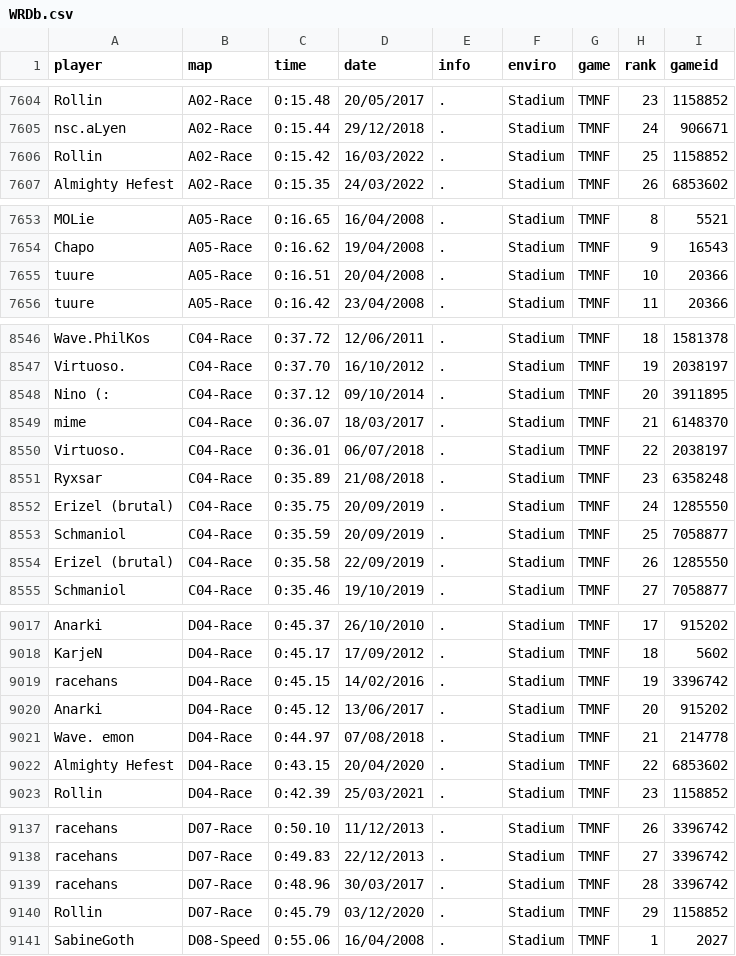
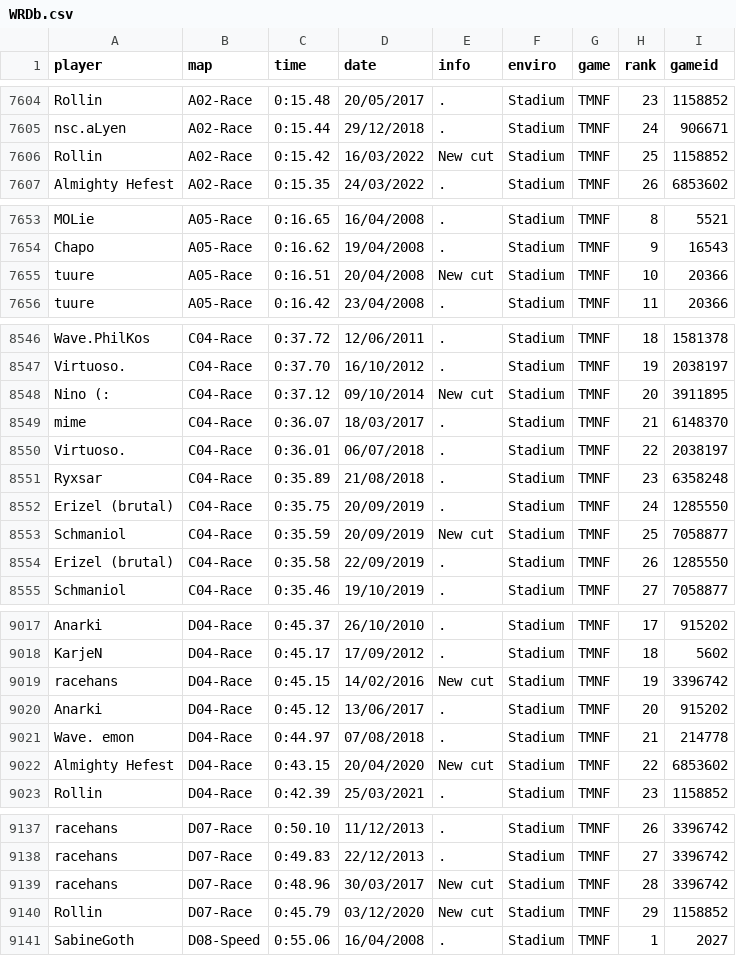
Before and after one commit to Loupphok/TWRC, a CSV file: data/WRDb.csv, drawn as a sheet; only a part is shown, gaps mark what is left out; the diff covers the shown part only.

```diff
--- a/data/WRDb.csv
+++ b/data/WRDb.csv
@@ -7605,3 +7605,3 @@ Rollin;A02-Race;0:15.48;20/05/2017;.;Stadium;TMNF;23;1158852
 nsc.aLyen;A02-Race;0:15.44;29/12/2018;.;Stadium;TMNF;24;906671
-Rollin;A02-Race;0:15.42;16/03/2022;.;Stadium;TMNF;25;1158852
+Rollin;A02-Race;0:15.42;16/03/2022;New cut;Stadium;TMNF;25;1158852
 Almighty Hefest;A02-Race;0:15.35;24/03/2022;.;Stadium;TMNF;26;6853602
@@ -7654,3 +7654,3 @@ MOLie;A05-Race;0:16.65;16/04/2008;.;Stadium;TMNF;8;5521
 Chapo;A05-Race;0:16.62;19/04/2008;.;Stadium;TMNF;9;16543
-tuure;A05-Race;0:16.51;20/04/2008;.;Stadium;TMNF;10;20366
+tuure;A05-Race;0:16.51;20/04/2008;New cut;Stadium;TMNF;10;20366
 tuure;A05-Race;0:16.42;23/04/2008;.;Stadium;TMNF;11;20366
@@ -8547,3 +8547,3 @@ Wave.PhilKos;C04-Race;0:37.72;12/06/2011;.;Stadium;TMNF;18;1581378
 Virtuoso.;C04-Race;0:37.70;16/10/2012;.;Stadium;TMNF;19;2038197
-Nino (:;C04-Race;0:37.12;09/10/2014;.;Stadium;TMNF;20;3911895
+Nino (:;C04-Race;0:37.12;09/10/2014;New cut;Stadium;TMNF;20;3911895
 mime;C04-Race;0:36.07;18/03/2017;.;Stadium;TMNF;21;6148370
@@ -8552,3 +8552,3 @@ Ryxsar;C04-Race;0:35.89;21/08/2018;.;Stadium;TMNF;23;6358248
 Erizel (brutal);C04-Race;0:35.75;20/09/2019;.;Stadium;TMNF;24;1285550
-Schmaniol;C04-Race;0:35.59;20/09/2019;.;Stadium;TMNF;25;7058877
+Schmaniol;C04-Race;0:35.59;20/09/2019;New cut;Stadium;TMNF;25;7058877
 Erizel (brutal);C04-Race;0:35.58;22/09/2019;.;Stadium;TMNF;26;1285550
@@ -9018,6 +9018,6 @@ Anarki;D04-Race;0:45.37;26/10/2010;.;Stadium;TMNF;17;915202
 KarjeN;D04-Race;0:45.17;17/09/2012;.;Stadium;TMNF;18;5602
-racehans;D04-Race;0:45.15;14/02/2016;.;Stadium;TMNF;19;3396742
+racehans;D04-Race;0:45.15;14/02/2016;New cut;Stadium;TMNF;19;3396742
 Anarki;D04-Race;0:45.12;13/06/2017;.;Stadium;TMNF;20;915202
 Wave. emon;D04-Race;0:44.97;07/08/2018;.;Stadium;TMNF;21;214778
-Almighty Hefest;D04-Race;0:43.15;20/04/2020;.;Stadium;TMNF;22;6853602
+Almighty Hefest;D04-Race;0:43.15;20/04/2020;New cut;Stadium;TMNF;22;6853602
 Rollin;D04-Race;0:42.39;25/03/2021;.;Stadium;TMNF;23;1158852
@@ -9138,4 +9138,4 @@ racehans;D07-Race;0:50.10;11/12/2013;.;Stadium;TMNF;26;3396742
 racehans;D07-Race;0:49.83;22/12/2013;.;Stadium;TMNF;27;3396742
-racehans;D07-Race;0:48.96;30/03/2017;.;Stadium;TMNF;28;3396742
-Rollin;D07-Race;0:45.79;03/12/2020;.;Stadium;TMNF;29;1158852
+racehans;D07-Race;0:48.96;30/03/2017;New cut;Stadium;TMNF;28;3396742
+Rollin;D07-Race;0:45.79;03/12/2020;New cut;Stadium;TMNF;29;1158852
 SabineGoth;D08-Speed;0:55.06;16/04/2008;.;Stadium;TMNF;1;2027
```
Also changed, not shown: 46 edited cells elsewhere in this file.
